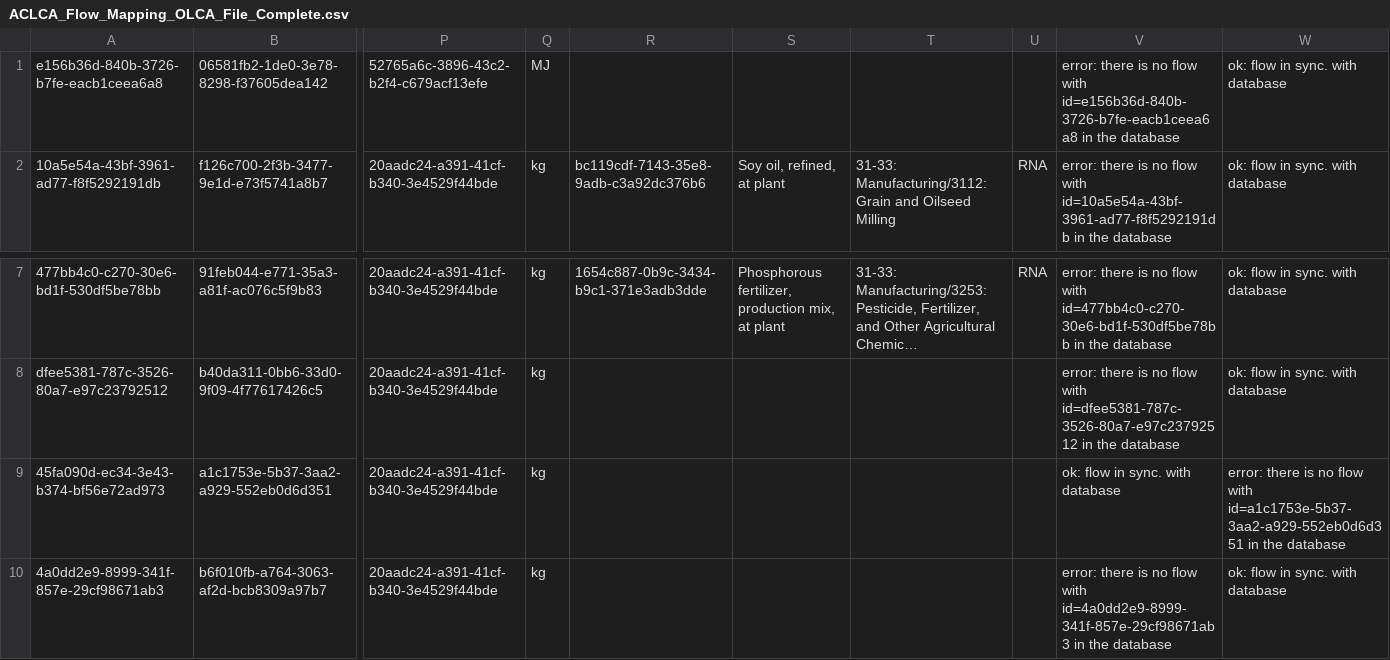
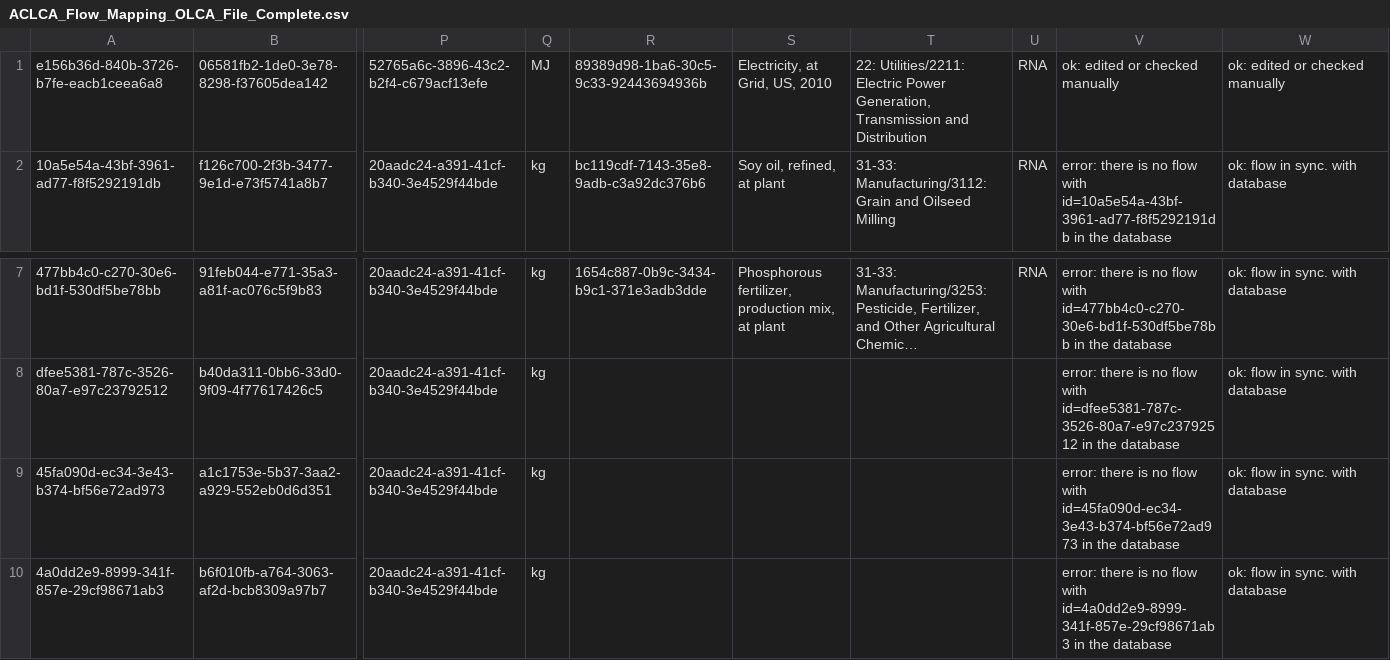
Before and after one commit to FLCAC-admin/uslci-content, a CSV file: downloads/ACLCA Materials/ACLCA_Flow_Mapping_OLCA_File_Complete.csv, drawn as a sheet; only a part is shown, gaps mark what is left out; long unchanged cells end in …; the diff names each change by its address in the sheet, - before the commit and + after, or states it on an @@ line.

Commit message:
Updated mapping file

```diff
--- a/downloads/ACLCA Materials/ACLCA_Flow_Mapping_OLCA_File_Complete.csv
+++ b/downloads/ACLCA Materials/ACLCA_Flow_Mapping_OLCA_File_Complete.csv
-R1: (empty)
+R1: 89389d98-1ba6-30c5-9c33-92443694936b
-S1: (empty)
+S1: Electricity, at Grid, US, 2010
-T1: (empty)
+T1: 22: Utilities/2211: Electric Power Generation, Transmission and Distribution
-U1: (empty)
+U1: RNA
-V1: error: there is no flow with id=e156b36d-840b-3726-b7fe-eacb1ceea6a8 in the database
+V1: ok: edited or checked manually
-W1: ok: flow in sync. with database
+W1: ok: edited or checked manually
-V9: ok: flow in sync. with database
+V9: error: there is no flow with id=45fa090d-ec34-3e43-b374-bf56e72ad973 in the database
-W9: error: there is no flow with id=a1c1753e-5b37-3aa2-a929-552eb0d6d351 in the database
+W9: ok: flow in sync. with database
```
